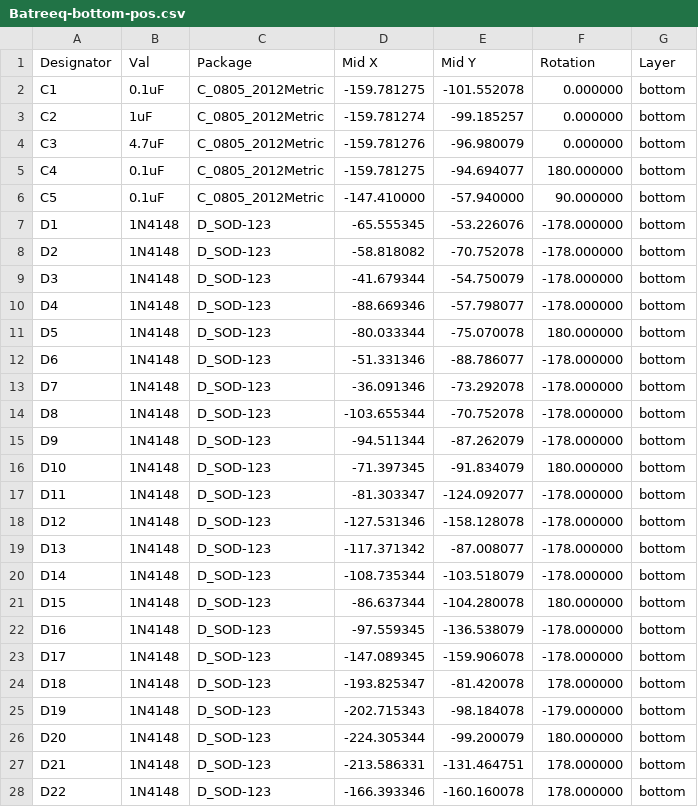
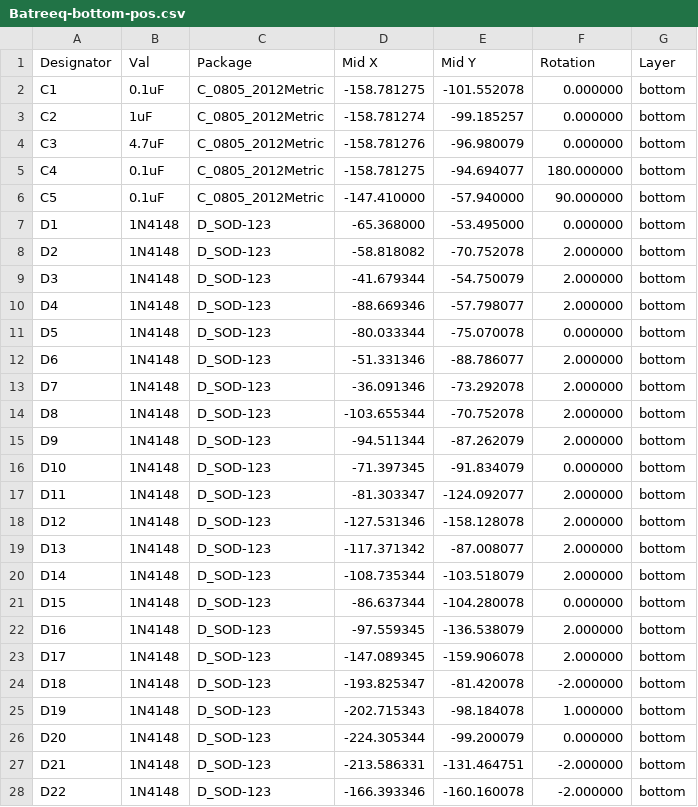
Before and after one commit to AlaaSaadAbdo/battoota, a CSV file: boards/30keys/Batreeq/Batreeq-bottom-pos.csv, drawn as a sheet; only a part is shown; the diff covers the shown part only.

```diff
--- a/boards/30keys/Batreeq/Batreeq-bottom-pos.csv
+++ b/boards/30keys/Batreeq/Batreeq-bottom-pos.csv
@@ -1,28 +1,28 @@
 Designator,Val,Package,Mid X,Mid Y,Rotation,Layer
-"C1","0.1uF","C_0805_2012Metric",-159.781275,-101.552078,0.000000,bottom
-"C2","1uF","C_0805_2012Metric",-159.781274,-99.185257,0.000000,bottom
-"C3","4.7uF","C_0805_2012Metric",-159.781276,-96.980079,0.000000,bottom
-"C4","0.1uF","C_0805_2012Metric",-159.781275,-94.694077,180.000000,bottom
+"C1","0.1uF","C_0805_2012Metric",-158.781275,-101.552078,0.000000,bottom
+"C2","1uF","C_0805_2012Metric",-158.781274,-99.185257,0.000000,bottom
+"C3","4.7uF","C_0805_2012Metric",-158.781276,-96.980079,0.000000,bottom
+"C4","0.1uF","C_0805_2012Metric",-158.781275,-94.694077,180.000000,bottom
 "C5","0.1uF","C_0805_2012Metric",-147.410000,-57.940000,90.000000,bottom
-"D1","1N4148","D_SOD-123",-65.555345,-53.226076,-178.000000,bottom
-"D2","1N4148","D_SOD-123",-58.818082,-70.752078,-178.000000,bottom
-"D3","1N4148","D_SOD-123",-41.679344,-54.750079,-178.000000,bottom
-"D4","1N4148","D_SOD-123",-88.669346,-57.798077,-178.000000,bottom
-"D5","1N4148","D_SOD-123",-80.033344,-75.070078,180.000000,bottom
-"D6","1N4148","D_SOD-123",-51.331346,-88.786077,-178.000000,bottom
-"D7","1N4148","D_SOD-123",-36.091346,-73.292078,-178.000000,bottom
-"D8","1N4148","D_SOD-123",-103.655344,-70.752078,-178.000000,bottom
-"D9","1N4148","D_SOD-123",-94.511344,-87.262079,-178.000000,bottom
-"D10","1N4148","D_SOD-123",-71.397345,-91.834079,180.000000,bottom
-"D11","1N4148","D_SOD-123",-81.303347,-124.092077,-178.000000,bottom
-"D12","1N4148","D_SOD-123",-127.531346,-158.128078,-178.000000,bottom
-"D13","1N4148","D_SOD-123",-117.371342,-87.008077,-178.000000,bottom
-"D14","1N4148","D_SOD-123",-108.735344,-103.518079,-178.000000,bottom
-"D15","1N4148","D_SOD-123",-86.637344,-104.280078,180.000000,bottom
-"D16","1N4148","D_SOD-123",-97.559345,-136.538079,-178.000000,bottom
-"D17","1N4148","D_SOD-123",-147.089345,-159.906078,-178.000000,bottom
-"D18","1N4148","D_SOD-123",-193.825347,-81.420078,178.000000,bottom
-"D19","1N4148","D_SOD-123",-202.715343,-98.184078,-179.000000,bottom
-"D20","1N4148","D_SOD-123",-224.305344,-99.200079,180.000000,bottom
-"D21","1N4148","D_SOD-123",-213.586331,-131.464751,178.000000,bottom
-"D22","1N4148","D_SOD-123",-166.393346,-160.160078,178.000000,bottom
+"D1","1N4148","D_SOD-123",-65.368000,-53.495000,0.000000,bottom
+"D2","1N4148","D_SOD-123",-58.818082,-70.752078,2.000000,bottom
+"D3","1N4148","D_SOD-123",-41.679344,-54.750079,2.000000,bottom
+"D4","1N4148","D_SOD-123",-88.669346,-57.798077,2.000000,bottom
+"D5","1N4148","D_SOD-123",-80.033344,-75.070078,0.000000,bottom
+"D6","1N4148","D_SOD-123",-51.331346,-88.786077,2.000000,bottom
+"D7","1N4148","D_SOD-123",-36.091346,-73.292078,2.000000,bottom
+"D8","1N4148","D_SOD-123",-103.655344,-70.752078,2.000000,bottom
+"D9","1N4148","D_SOD-123",-94.511344,-87.262079,2.000000,bottom
+"D10","1N4148","D_SOD-123",-71.397345,-91.834079,0.000000,bottom
+"D11","1N4148","D_SOD-123",-81.303347,-124.092077,2.000000,bottom
+"D12","1N4148","D_SOD-123",-127.531346,-158.128078,2.000000,bottom
+"D13","1N4148","D_SOD-123",-117.371342,-87.008077,2.000000,bottom
+"D14","1N4148","D_SOD-123",-108.735344,-103.518079,2.000000,bottom
+"D15","1N4148","D_SOD-123",-86.637344,-104.280078,0.000000,bottom
+"D16","1N4148","D_SOD-123",-97.559345,-136.538079,2.000000,bottom
+"D17","1N4148","D_SOD-123",-147.089345,-159.906078,2.000000,bottom
+"D18","1N4148","D_SOD-123",-193.825347,-81.420078,-2.000000,bottom
+"D19","1N4148","D_SOD-123",-202.715343,-98.184078,1.000000,bottom
+"D20","1N4148","D_SOD-123",-224.305344,-99.200079,0.000000,bottom
+"D21","1N4148","D_SOD-123",-213.586331,-131.464751,-2.000000,bottom
+"D22","1N4148","D_SOD-123",-166.393346,-160.160078,-2.000000,bottom
```
Also changed, not shown: 1 added row and 18 edited cells elsewhere in this file, boards/30keys/Batreeq/Batreeq.csv, 29 other files.
